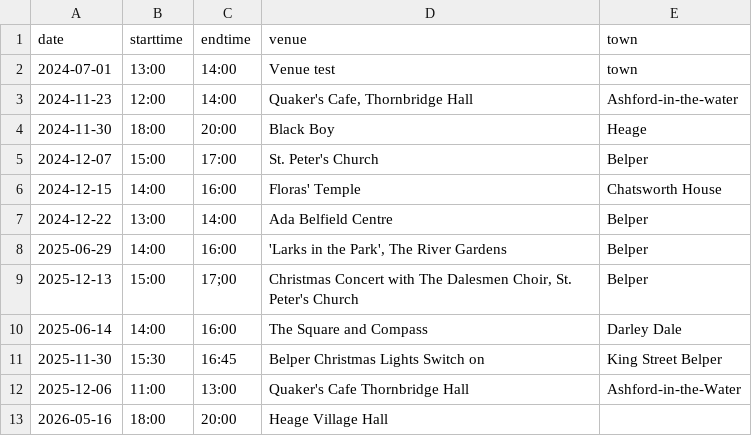
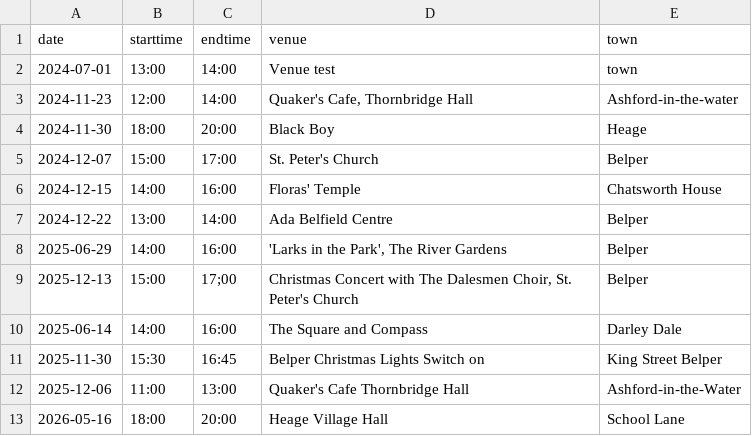
Before and after one commit to berthelemy/belpertownwindband, a CSV file: _data/events.csv, drawn as a sheet.

Commit message:
Update events.csv

```diff
--- a/_data/events.csv
+++ b/_data/events.csv
@@ -12,2 +12,2 @@ date,starttime,endtime,venue,town
 2025-12-06,11:00,13:00,Quaker's Cafe Thornbridge Hall,Ashford-in-the-Water
-2026-05-16,18:00,20:00,Heage Village Hall
+2026-05-16,18:00,20:00,Heage Village Hall,School Lane
```
